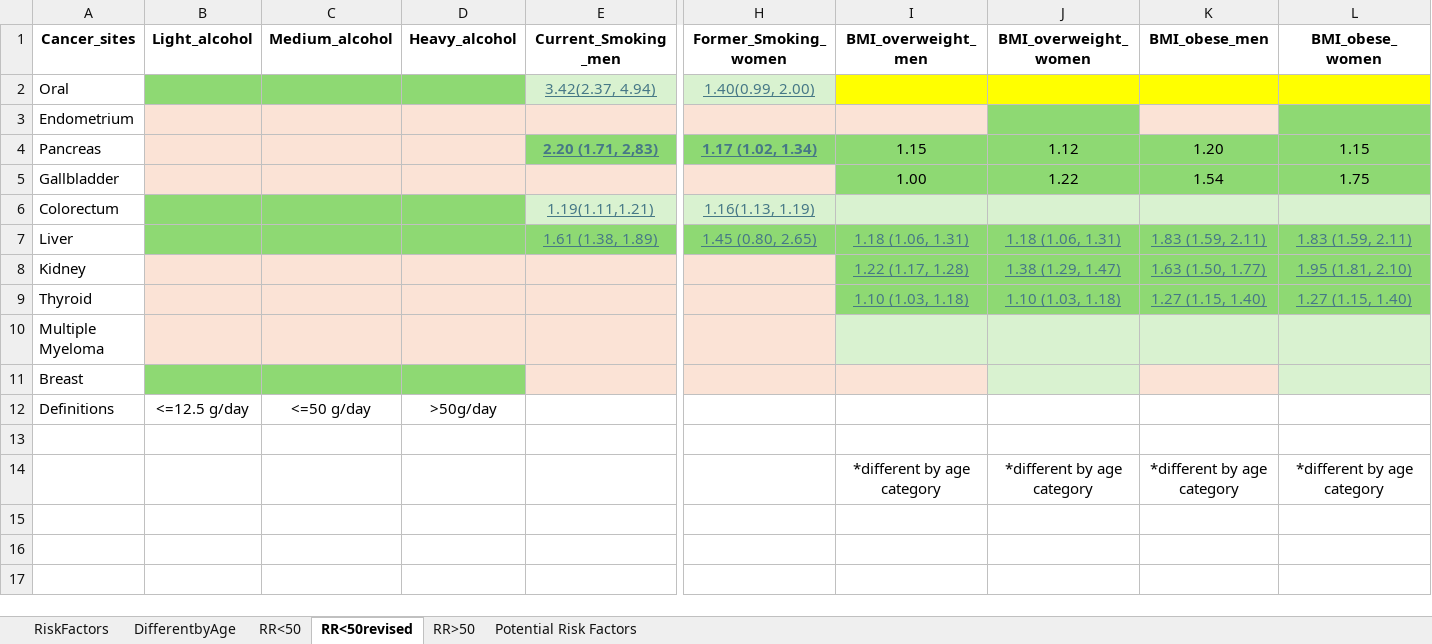
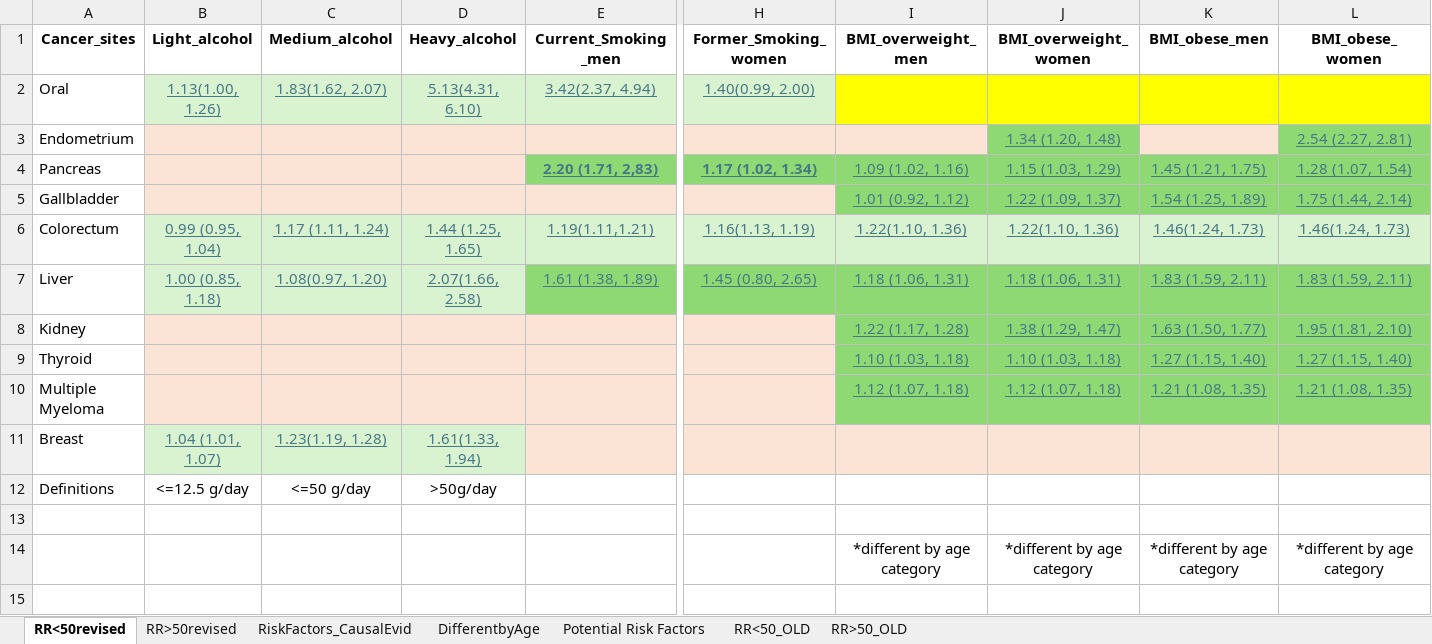
Before and after one commit to UK-Generations-Study/UK-cancer-trends, an Excel workbook: PIF_PAF/Data/RiskFactorInclusion.xlsx, sheet RR<50revised, drawn as a sheet; only a part is shown, gaps mark what is left out; the shorter side is filled out with more unchanged rows; values as stored, in another font and other column widths than the file's, no borders; removed rows and columns are numbered as before the commit, all else as after; rows hold the shown columns only; the diff names each change by its address in the sheet, - before the commit and + after, or states it on an @@ line.

```diff
--- a/PIF_PAF/Data/RiskFactorInclusion.xlsx (sheet RR<50revised)
+++ b/PIF_PAF/Data/RiskFactorInclusion.xlsx (sheet RR<50revised)
-sheet tab: RiskFactors
+sheet tab: RiskFactors_CausalEvid
-sheet tab: RR<50
+sheet tab: RR<50_OLD
-sheet tab: RR>50
+sheet tab: RR>50_OLD
+sheet tab: RR>50revised
@@ sheet tab order changed: RR<50revised | RR>50revised | RiskFactors_CausalEvid | DifferentbyAge | Potential Risk Factors | RR<50_OLD | RR>50_OLD @@
-B2 (Light_alcohol): (empty)
+B2 (Light_alcohol): 1.13(1.00, 1.26)
-B2:D2 fill: #8ED973
+B2:D2 fill: #D9F2D0
-C2 (Medium_alcohol): (empty)
+C2 (Medium_alcohol): 1.83(1.62, 2.07)
-D2 (Heavy_alcohol): (empty)
+D2 (Heavy_alcohol): 5.13(4.31, 6.10)
-J3 (BMI_overweight_women): (empty)
+J3 (BMI_overweight_women): 1.34 (1.20, 1.48)
-L3 (BMI_obese_women): (empty)
+L3 (BMI_obese_women): 2.54 (2.27, 2.81)
-I4 (BMI_overweight_men): 1.15
+I4 (BMI_overweight_men): 1.09 (1.02, 1.16)
@@ I4:L4 underline: off → on, text colour: black → #467886 @@
-J4 (BMI_overweight_women): 1.12
+J4 (BMI_overweight_women): 1.15 (1.03, 1.29)
-K4 (BMI_obese_men): 1.20
+K4 (BMI_obese_men): 1.45 (1.21, 1.75)
-L4 (BMI_obese_women): 1.15
+L4 (BMI_obese_women): 1.28 (1.07, 1.54)
-row 5: Gallbladder |  |  |  |  |  | 1.00 | 1.22 | 1.54 | 1.75
-row 6: Colorectum |  |  |  | 1.19(1.11,1.21) | 1.16(1.13, 1.19)
+row 5: Gallbladder |  |  |  |  |  | 1.01 (0.92, 1.12) | 1.22 (1.09, 1.37) | 1.54 (1.25, 1.89) | 1.75 (1.44, 2.14)
+row 6: Colorectum | 0.99 (0.95, 1.04) | 1.17 (1.11, 1.24) | 1.44 (1.25, 1.65) | 1.19(1.11,1.21) | 1.16(1.13, 1.19) | 1.22(1.10, 1.36) | 1.22(1.10, 1.36) | 1.46(1.24, 1.73) | 1.46(1.24, 1.73)
-B7 (Light_alcohol): (empty)
+B7 (Light_alcohol): 1.00 (0.85, 1.18)
-B7:D7 fill: #8ED973
+B7:D7 fill: #D9F2D0
-C7 (Medium_alcohol): (empty)
+C7 (Medium_alcohol): 1.08(0.97, 1.20)
-D7 (Heavy_alcohol): (empty)
+D7 (Heavy_alcohol): 2.07(1.66, 2.58)
-row 10: Multiple Myeloma
-row 11: Breast
+row 10: Multiple Myeloma |  |  |  |  |  | 1.12 (1.07, 1.18) | 1.12 (1.07, 1.18) | 1.21 (1.08, 1.35) | 1.21 (1.08, 1.35)
+row 11: Breast | 1.04 (1.01, 1.07) | 1.23(1.19, 1.28) | 1.61(1.33, 1.94)
```
Also changed, not shown: 2 other files.
